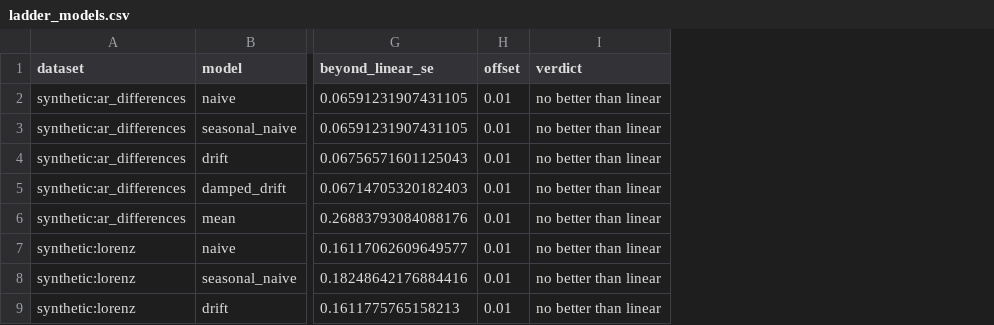
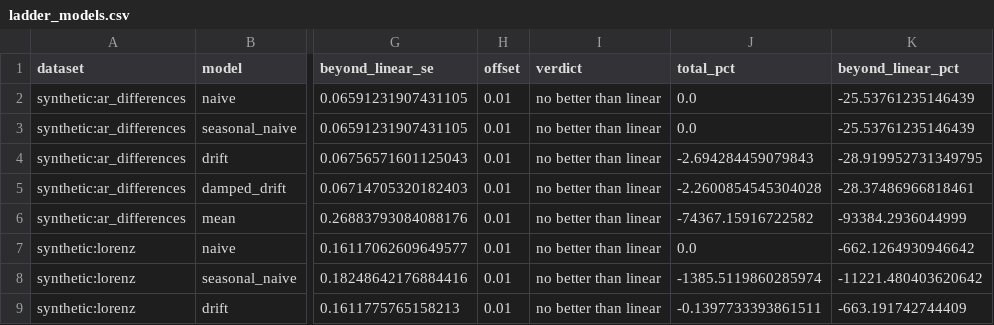
Before and after one commit to kausalflow/horizoneval, a CSV file: results/ladder-synthetic/ladder_models.csv, drawn as a sheet; only a part is shown, gaps mark what is left out; the diff names each change by its address in the sheet, - before the commit and + after, or states it on an @@ line.

```diff
--- a/results/ladder-synthetic/ladder_models.csv
+++ b/results/ladder-synthetic/ladder_models.csv
+column J (total_pct), rows 2-9: 0.0 | 0.0 | -2.694284459079843 | -2.2600854545304028 | -74367.15916722582 | 0.0 | -1385.5119860285974 | -0.1397733393861511
+column K (beyond_linear_pct), rows 2-9: -25.53761235146439 | -25.53761235146439 | -28.919952731349795 | -28.37486966818461 | -93384.2936044999 | -662.1264930946642 | -11221.480403620642 | -663.191742744409
```
Also changed, not shown: results/ladder-synthetic/ladder_rungs.csv, results/ladder-synthetic/leaderboard.csv, 20 other files.
